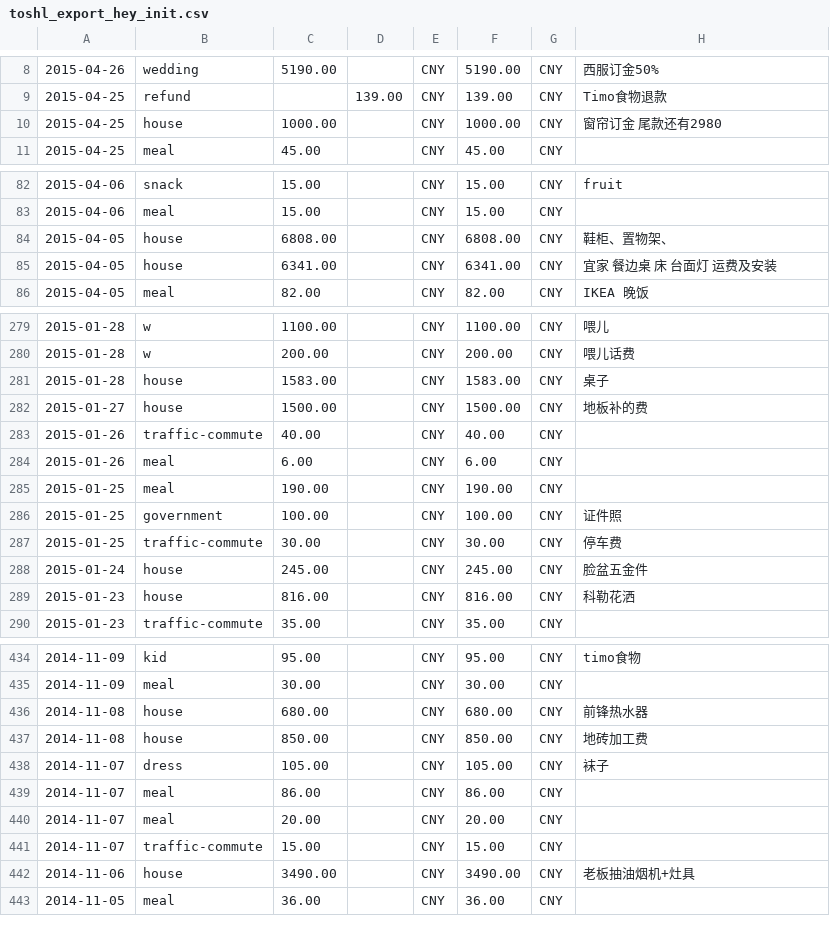
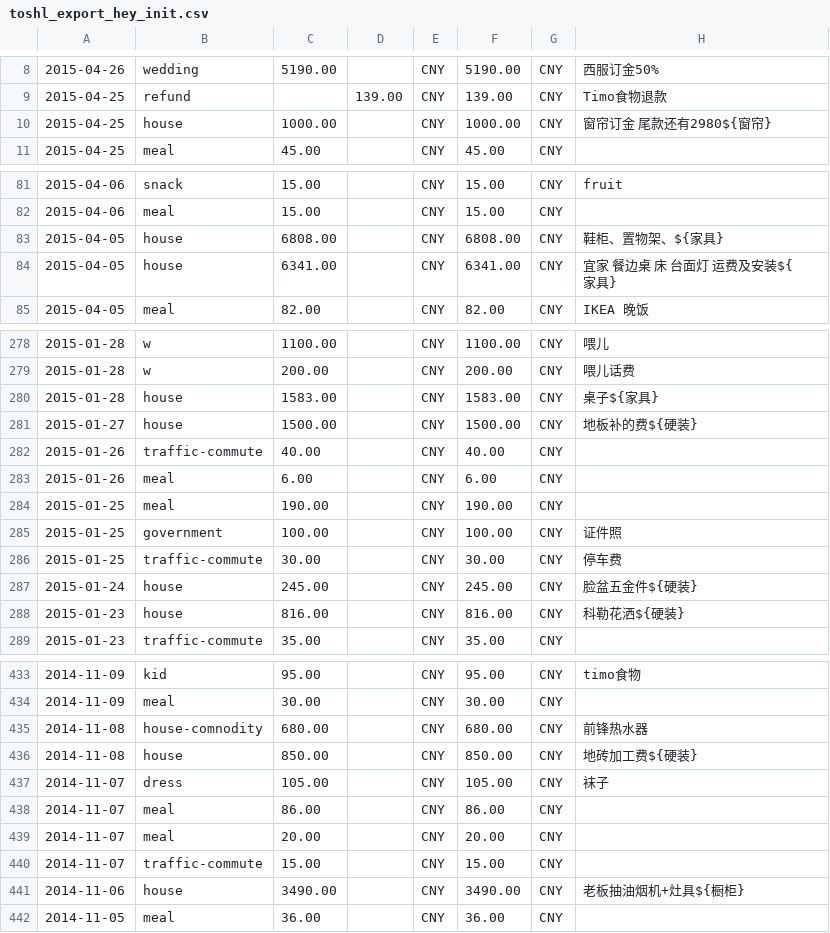
Before and after one commit to Pavarotti17/qiushuo-treasure-box, a CSV file: dbclient/src/main/java/dbclient/toshl/toshl_export_hey_init.csv, drawn as a sheet; only a part is shown, gaps mark what is left out; addresses are those after the commit; the diff covers the shown part only; the diff names each change by its address in the sheet, - before the commit and + after, or states it on an @@ line.

```diff
--- a/dbclient/src/main/java/dbclient/toshl/toshl_export_hey_init.csv
+++ b/dbclient/src/main/java/dbclient/toshl/toshl_export_hey_init.csv
-H10: 窗帘订金 尾款还有2980
+H10: 窗帘订金 尾款还有2980${窗帘}
-H83: 鞋柜、置物架、
+H83: 鞋柜、置物架、${家具}
-H84: 宜家 餐边桌 床 台面灯 运费及安装
+H84: 宜家 餐边桌 床 台面灯 运费及安装${家具}
-H280: 桌子
+H280: 桌子${家具}
-H281: 地板补的费
+H281: 地板补的费${硬装}
-H287: 脸盆五金件
+H287: 脸盆五金件${硬装}
-H288: 科勒花洒
+H288: 科勒花洒${硬装}
-B435: house
+B435: house-comnodity
-H436: 地砖加工费
+H436: 地砖加工费${硬装}
-H441: 老板抽油烟机+灶具
+H441: 老板抽油烟机+灶具${橱柜}
```
Also changed, not shown: 1 added row, 2 removed rows and 18 edited cells elsewhere in this file, 1 other file.
